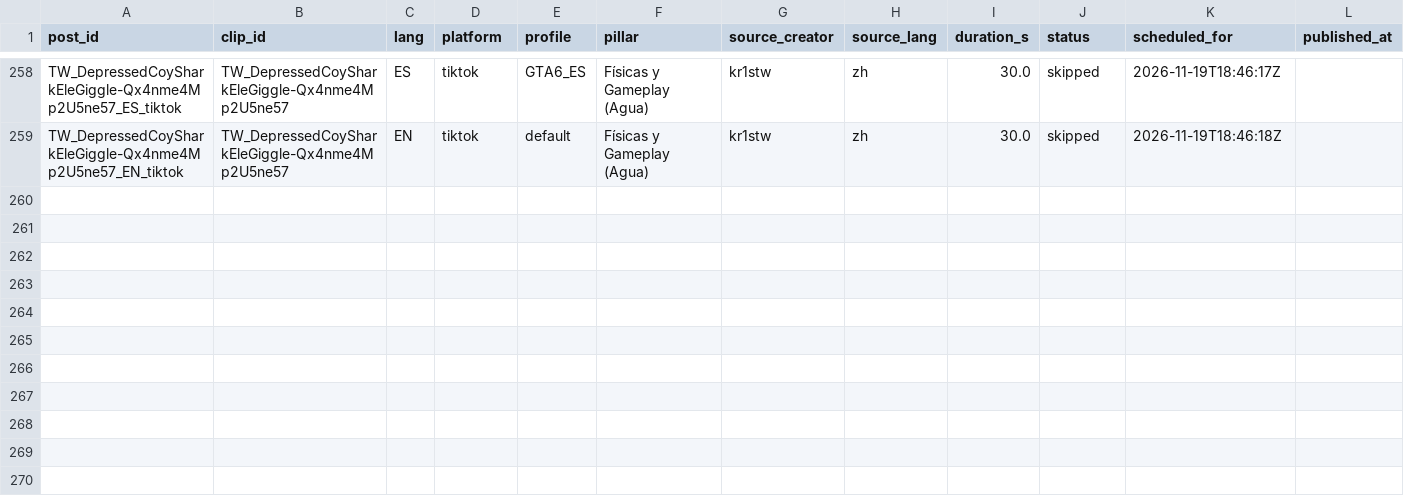
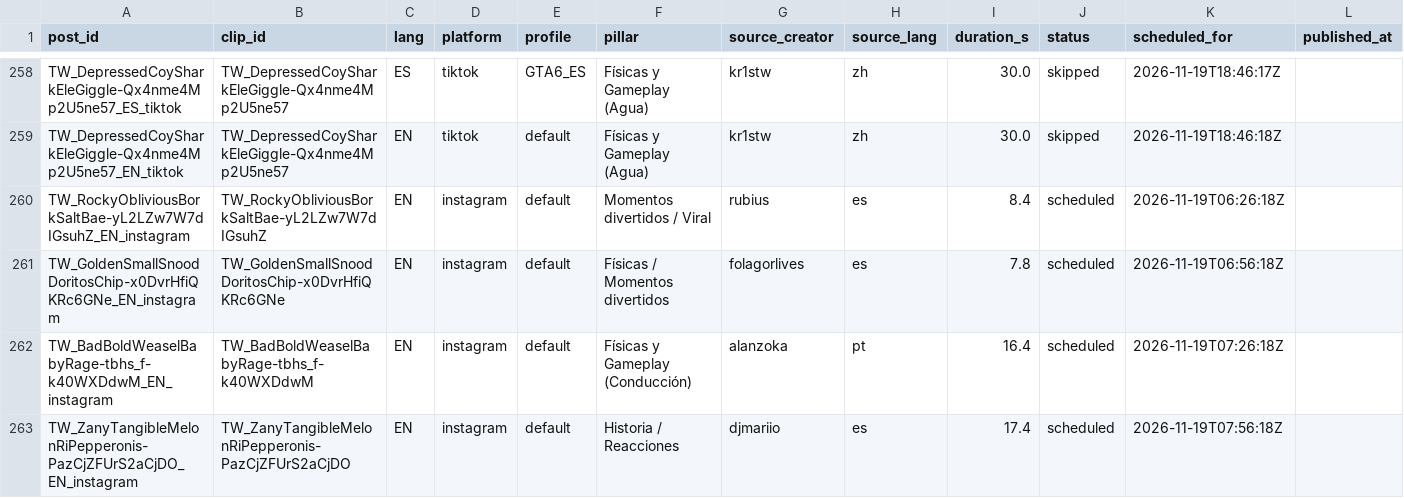
Before and after one commit to ty2mcdwdhw-hash/okx-proxy, a CSV file: GTA6_AUTO_CLIPPER/scoreboard.csv, drawn as a sheet; only a part is shown, gaps mark what is left out; rows hold the shown columns only; the diff names each change by its address in the sheet, - before the commit and + after, or states it on an @@ line.

```diff
--- a/GTA6_AUTO_CLIPPER/scoreboard.csv
+++ b/GTA6_AUTO_CLIPPER/scoreboard.csv
+row 260: TW_RockyObliviousBorkSaltBae-yL2LZw7W7dIGsuhZ_EN_instagram | TW_RockyObliviousBorkSaltBae-yL2LZw7W7dIGsuhZ | EN | instagram | default | Momentos divertidos / Viral | rubius | es | 8.4 | scheduled | 2026-11-19T06:26:18Z
+row 261: TW_GoldenSmallSnoodDoritosChip-x0DvrHfiQKRc6GNe_EN_instagram | TW_GoldenSmallSnoodDoritosChip-x0DvrHfiQKRc6GNe | EN | instagram | default | Físicas / Momentos divertidos | folagorlives | es | 7.8 | scheduled | 2026-11-19T06:56:18Z
+row 262: TW_BadBoldWeaselBabyRage-tbhs_f-k40WXDdwM_EN_instagram | TW_BadBoldWeaselBabyRage-tbhs_f-k40WXDdwM | EN | instagram | default | Físicas y Gameplay (Conducción) | alanzoka | pt | 16.4 | scheduled | 2026-11-19T07:26:18Z
+row 263: TW_ZanyTangibleMelonRiPepperonis-PazCjZFUrS2aCjDO_EN_instagram | TW_ZanyTangibleMelonRiPepperonis-PazCjZFUrS2aCjDO | EN | instagram | default | Historia / Reacciones | djmariio | es | 17.4 | scheduled | 2026-11-19T07:56:18Z
```
Also changed, not shown: 1 other file.
